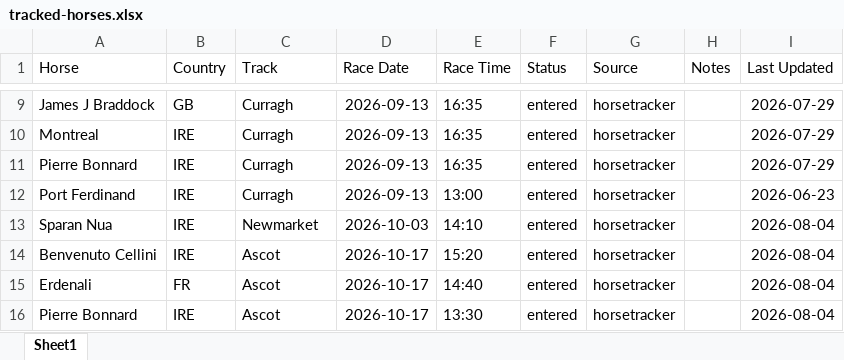
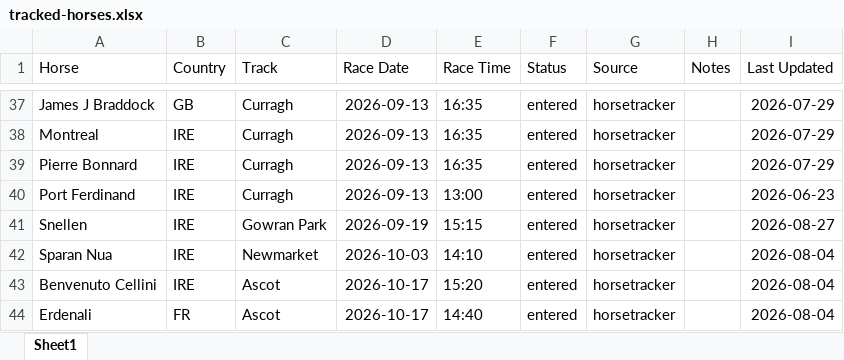
Before and after one commit to coop1st/agent-racing-scout, an Excel workbook: data/tracked/tracked-horses.xlsx, sheet Sheet1, drawn as a sheet; only a part is shown, gaps mark what is left out; the shorter side is filled out with more unchanged rows; values as stored, in another font and other column widths than the file's, no borders; the diff covers the shown part only; the diff names each change by its address in the sheet, - before the commit and + after, or states it on an @@ line.

```diff
--- a/data/tracked/tracked-horses.xlsx (sheet Sheet1)
+++ b/data/tracked/tracked-horses.xlsx (sheet Sheet1)
+row 41: Snellen | IRE | Gowran Park | 2026-09-19 | 15:15 | entered | horsetracker |  | 2026-08-27
```
Also changed, not shown: 28 added rows and 4 edited cells elsewhere in this sheet.
